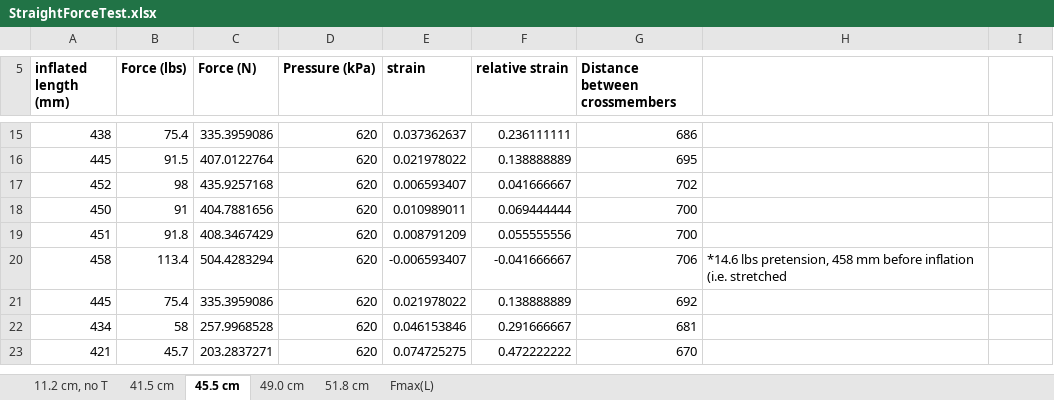
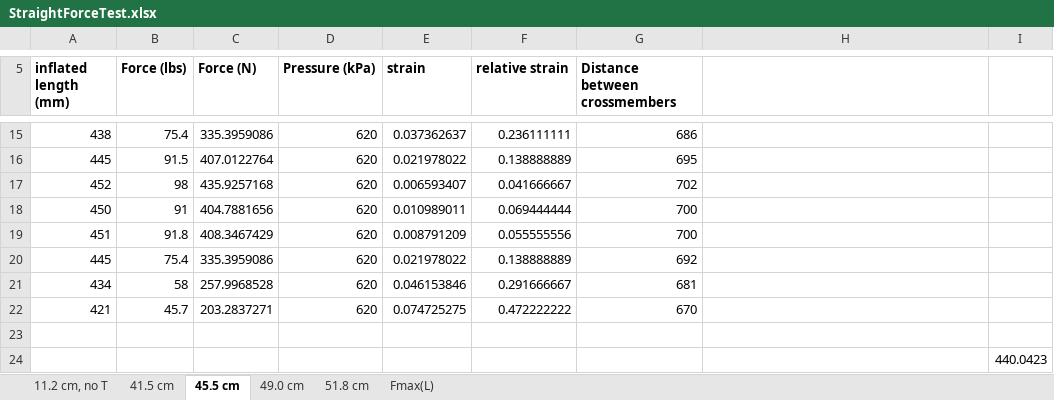
Before and after one commit to Agile-and-Adaptive-Robotics/Bipedal_Robot, an Excel workbook: Testing_Data/StraightForceTest.xlsx, sheet 45.5 cm, drawn as a sheet; only a part is shown, gaps mark what is left out; values as stored, in another font and other column widths than the file's, no borders; charts and pictures not drawn; removed rows and columns are numbered as before the commit, all else as after; the diff names each change by its address in the sheet, - before the commit and + after, or states it on an @@ line.

```diff
--- a/Testing_Data/StraightForceTest.xlsx (sheet 45.5 cm)
+++ b/Testing_Data/StraightForceTest.xlsx (sheet 45.5 cm)
-row 20: 458 | 113.4 | 504.4283294 | 620 | -0.006593407 | -0.041666667 | 706 | *14.6 lbs pretension, 458 mm before inflation (i.e. stretched
+row 23: (empty)
+row 24:  |  |  |  |  |  |  |  | 440.0423
```
Also changed, not shown: sheet 51.8 cm, sheet 49.0 cm, sheet Fmax(L), formulas that keep their value, charts or pictures, 1 other file.
